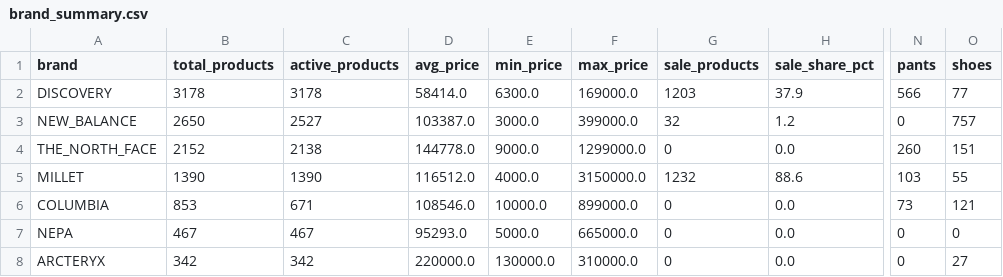
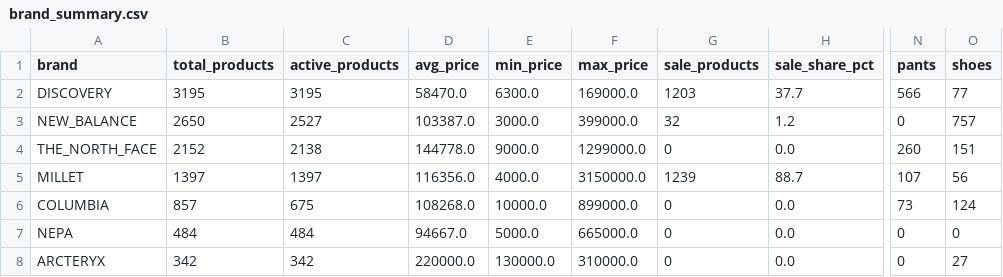
Before and after one commit to koreacolumbia-dotcom/E-comm-marketing-hub, a CSV file: reports/competitor_intel/brand_summary.csv, drawn as a sheet; only a part is shown, gaps mark what is left out; the diff names each change by its address in the sheet, - before the commit and + after, or states it on an @@ line.

```diff
--- a/reports/competitor_intel/brand_summary.csv
+++ b/reports/competitor_intel/brand_summary.csv
-B2 (total_products): 3178
+B2 (total_products): 3195
-C2 (active_products): 3178
+C2 (active_products): 3195
-D2 (avg_price): 58414.0
+D2 (avg_price): 58470.0
-H2 (sale_share_pct): 37.9
+H2 (sale_share_pct): 37.7
-B5 (total_products): 1390
+B5 (total_products): 1397
-C5 (active_products): 1390
+C5 (active_products): 1397
-D5 (avg_price): 116512.0
+D5 (avg_price): 116356.0
-G5 (sale_products): 1232
+G5 (sale_products): 1239
-H5 (sale_share_pct): 88.6
+H5 (sale_share_pct): 88.7
-N5 (pants): 103
+N5 (pants): 107
-O5 (shoes): 55
+O5 (shoes): 56
-B6 (total_products): 853
+B6 (total_products): 857
-C6 (active_products): 671
+C6 (active_products): 675
-D6 (avg_price): 108546.0
+D6 (avg_price): 108268.0
-O6 (shoes): 121
+O6 (shoes): 124
-B7 (total_products): 467
+B7 (total_products): 484
-C7 (active_products): 467
+C7 (active_products): 484
-D7 (avg_price): 95293.0
+D7 (avg_price): 94667.0
```
Also changed, not shown: 14 other files.
